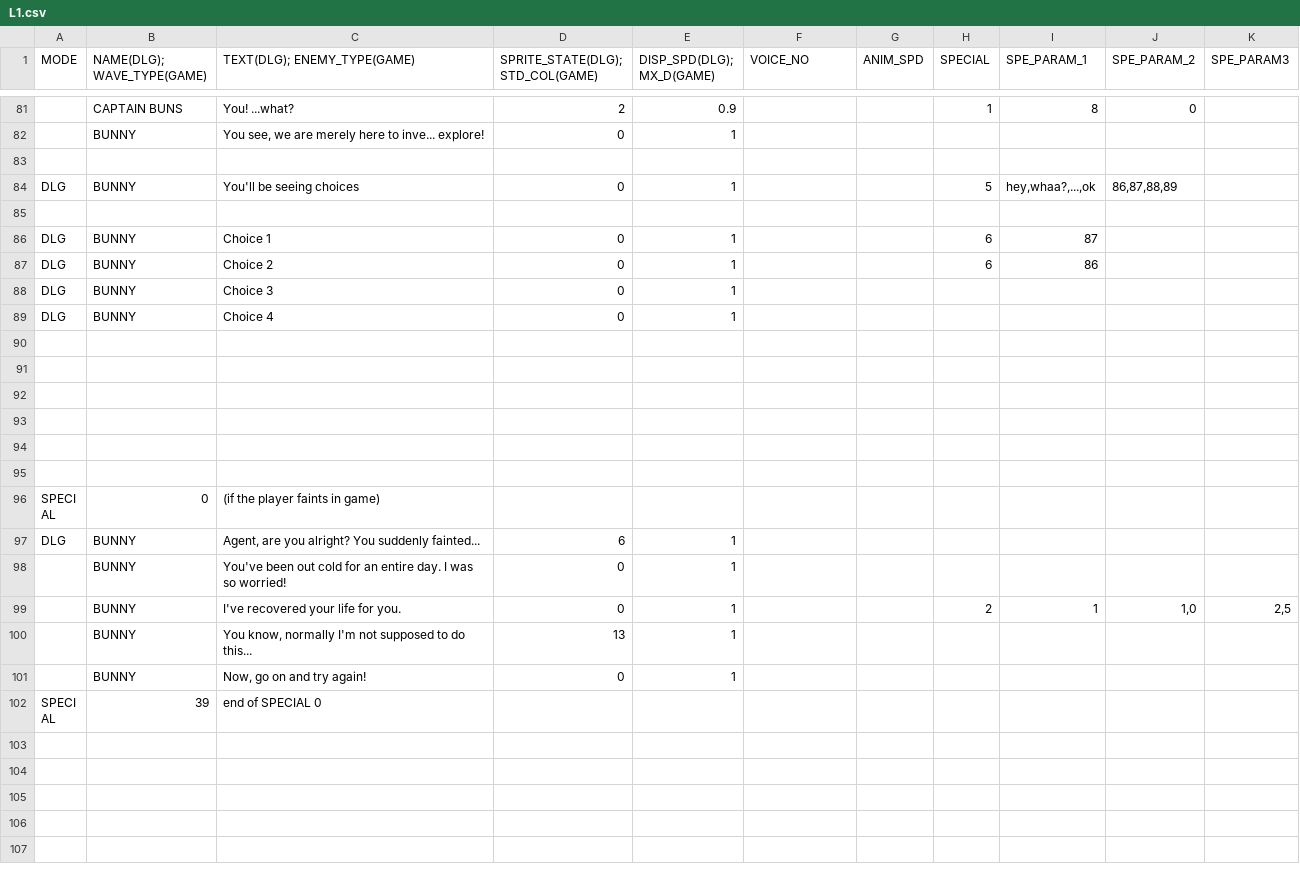
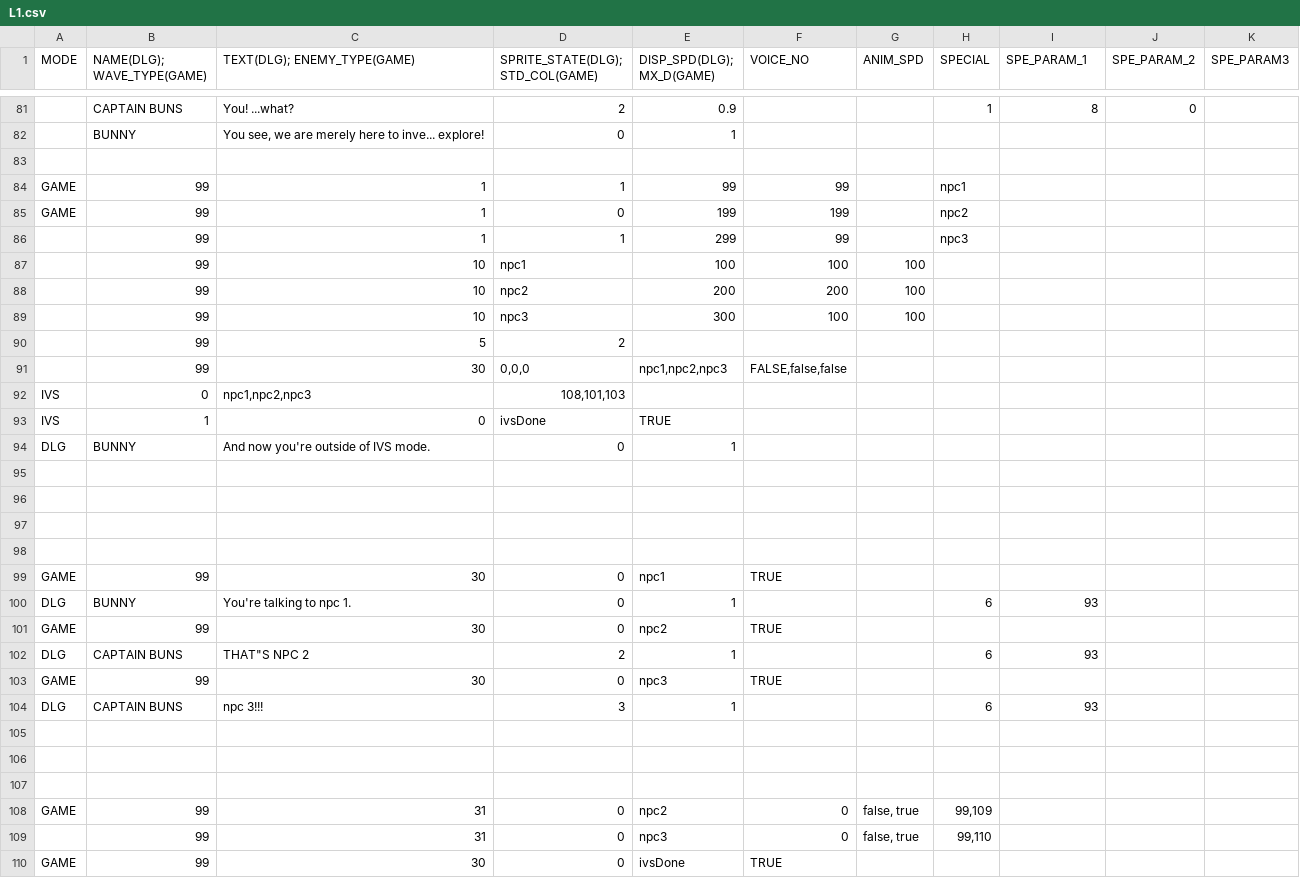
Before and after one commit to GillianYue/Bubbla, a CSV file: Assets/CSV/L1.csv, drawn as a sheet; only a part is shown, gaps mark what is left out; the shorter side is filled out with more unchanged rows; removed rows and columns are numbered as before the commit, all else as after; the diff covers the shown part only; the diff names each change by its address in the sheet, - before the commit and + after, or states it on an @@ line.

Commit message:
ivs in game set up

```diff
--- a/Assets/CSV/L1.csv
+++ b/Assets/CSV/L1.csv
-row 84: DLG | BUNNY | You'll be seeing choices | 0 | 1 |  |  | 5 | hey,whaa?,...,ok | 86,87,88,89
-row 84: (empty)
+row 84: GAME | 99 | 1 | 1 | 99 | 99 |  | npc1
-row 86: DLG | BUNNY | Choice 1 | 0 | 1 |  |  | 6 | 87
-row 87: DLG | BUNNY | Choice 2 | 0 | 1 |  |  | 6 | 86
-row 88: DLG | BUNNY | Choice 3 | 0 | 1
+row 85: GAME | 99 | 1 | 0 | 199 | 199 |  | npc2
+row 86:  | 99 | 1 | 1 | 299 | 99 |  | npc3
+row 87:  | 99 | 10 | npc1 | 100 | 100 | 100
+row 88:  | 99 | 10 | npc2 | 200 | 200 | 100
+row 89:  | 99 | 10 | npc3 | 300 | 100 | 100
+row 90:  | 99 | 5 | 2
+row 91:  | 99 | 30 | 0,0,0 | npc1,npc2,npc3 | FALSE,false,false
+row 92: IVS | 0 | npc1,npc2,npc3 | 108,101,103
+row 93: IVS | 1 | 0 | ivsDone | TRUE
-C94 (TEXT(DLG); ENEMY_TYPE(GAME)): Choice 4
+C94 (TEXT(DLG); ENEMY_TYPE(GAME)): And now you're outside of IVS mode.
+row 99: GAME | 99 | 30 | 0 | npc1 | TRUE
+row 100: DLG | BUNNY | You're talking to npc 1. | 0 | 1 |  |  | 6 | 93
+row 101: GAME | 99 | 30 | 0 | npc2 | TRUE
+row 102: DLG | CAPTAIN BUNS | THAT"S NPC 2 | 2 | 1 |  |  | 6 | 93
+row 103: GAME | 99 | 30 | 0 | npc3 | TRUE
+row 104: DLG | CAPTAIN BUNS | npc 3!!! | 3 | 1 |  |  | 6 | 93
+row 105: (empty)
+row 106: (empty)
+row 107: (empty)
+row 108: GAME | 99 | 31 | 0 | npc2 | 0 | false, true | 99,109
+row 109:  | 99 | 31 | 0 | npc3 | 0 | false, true | 99,110
+row 110: GAME | 99 | 30 | 0 | ivsDone | TRUE
```
Also changed, not shown: 1 added row elsewhere in this file, 6 other files.
